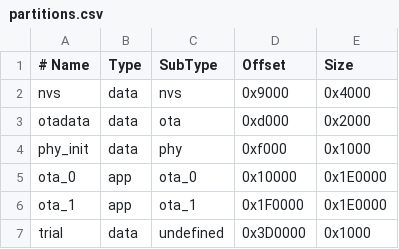
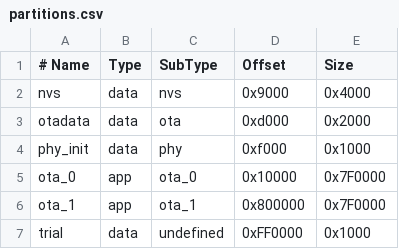
Before and after one commit to wowy/wartui, a CSV file: firmware/p4-bridge/partitions.csv, drawn as a sheet.

```diff
--- a/firmware/p4-bridge/partitions.csv
+++ b/firmware/p4-bridge/partitions.csv
@@ -4,4 +4,4 @@ otadata,   data, ota,       0xd000,   0x2000
 phy_init,  data, phy,       0xf000,   0x1000
-ota_0,     app,  ota_0,     0x10000,  0x1E0000
-ota_1,     app,  ota_1,     0x1F0000, 0x1E0000
-trial,     data, undefined, 0x3D0000, 0x1000
+ota_0,     app,  ota_0,     0x10000,  0x7F0000
+ota_1,     app,  ota_1,     0x800000, 0x7F0000
+trial,     data, undefined, 0xFF0000, 0x1000
```
Also changed, not shown: 45 other files.
